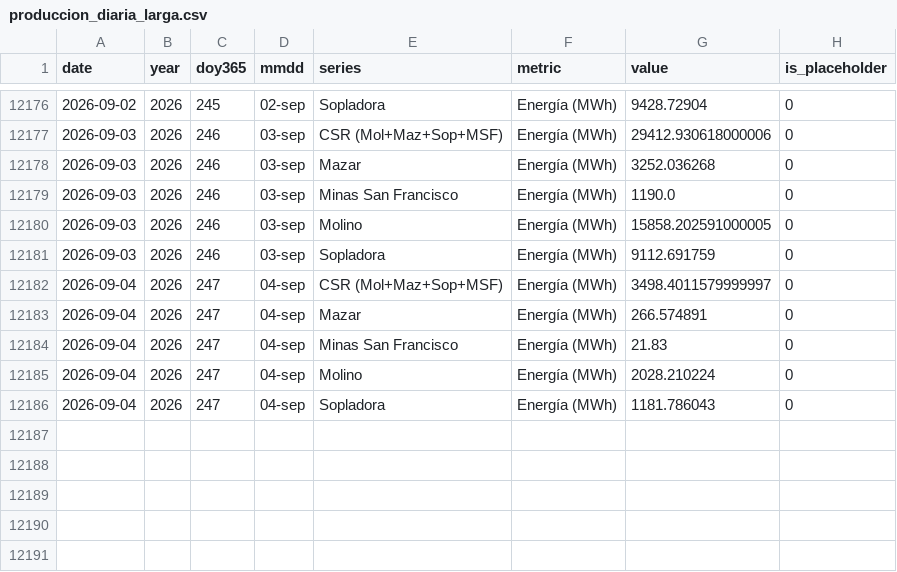
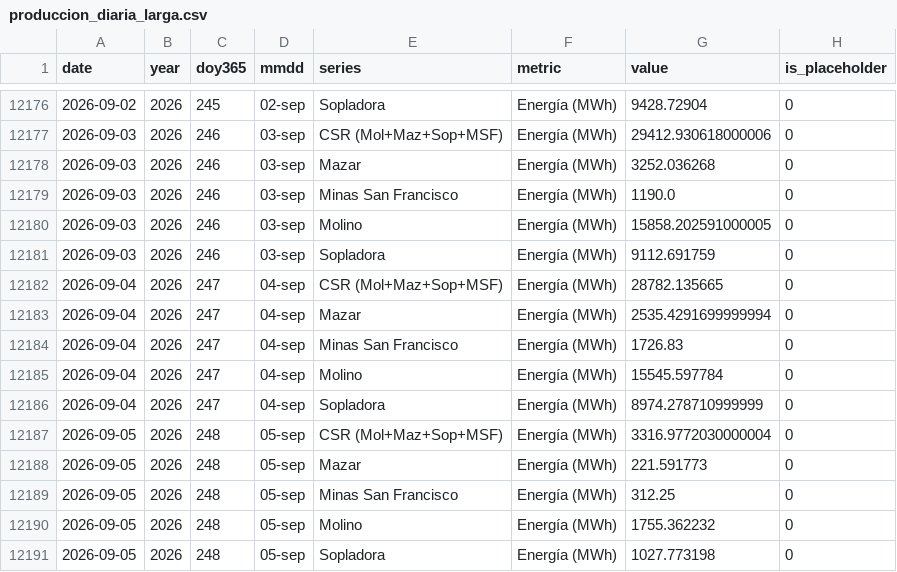
Before and after one commit to jp1309/celec, a CSV file: data/produccion_diaria_larga.csv, drawn as a sheet; only a part is shown, gaps mark what is left out.

```diff
--- a/data/produccion_diaria_larga.csv
+++ b/data/produccion_diaria_larga.csv
@@ -12181,6 +12181,11 @@ date,year,doy365,mmdd,series,metric,value,is_placeholder
 2026-09-03,2026,246,03-sep,Sopladora,Energía (MWh),9112.691759,0
-2026-09-04,2026,247,04-sep,CSR (Mol+Maz+Sop+MSF),Energía (MWh),3498.4011579999997,0
-2026-09-04,2026,247,04-sep,Mazar,Energía (MWh),266.574891,0
-2026-09-04,2026,247,04-sep,Minas San Francisco,Energía (MWh),21.83,0
-2026-09-04,2026,247,04-sep,Molino,Energía (MWh),2028.210224,0
-2026-09-04,2026,247,04-sep,Sopladora,Energía (MWh),1181.786043,0
+2026-09-04,2026,247,04-sep,CSR (Mol+Maz+Sop+MSF),Energía (MWh),28782.135665,0
+2026-09-04,2026,247,04-sep,Mazar,Energía (MWh),2535.4291699999994,0
+2026-09-04,2026,247,04-sep,Minas San Francisco,Energía (MWh),1726.83,0
+2026-09-04,2026,247,04-sep,Molino,Energía (MWh),15545.597784,0
+2026-09-04,2026,247,04-sep,Sopladora,Energía (MWh),8974.278710999999,0
+2026-09-05,2026,248,05-sep,CSR (Mol+Maz+Sop+MSF),Energía (MWh),3316.9772030000004,0
+2026-09-05,2026,248,05-sep,Mazar,Energía (MWh),221.591773,0
+2026-09-05,2026,248,05-sep,Minas San Francisco,Energía (MWh),312.25,0
+2026-09-05,2026,248,05-sep,Molino,Energía (MWh),1755.362232,0
+2026-09-05,2026,248,05-sep,Sopladora,Energía (MWh),1027.773198,0
```
Also changed, not shown: Hidro_mensual/Hidrología_CSR_agosto-2026.csv, Hidro_mensual/Hidrología_CSR_septiembre-2026.csv, 6 other files.
